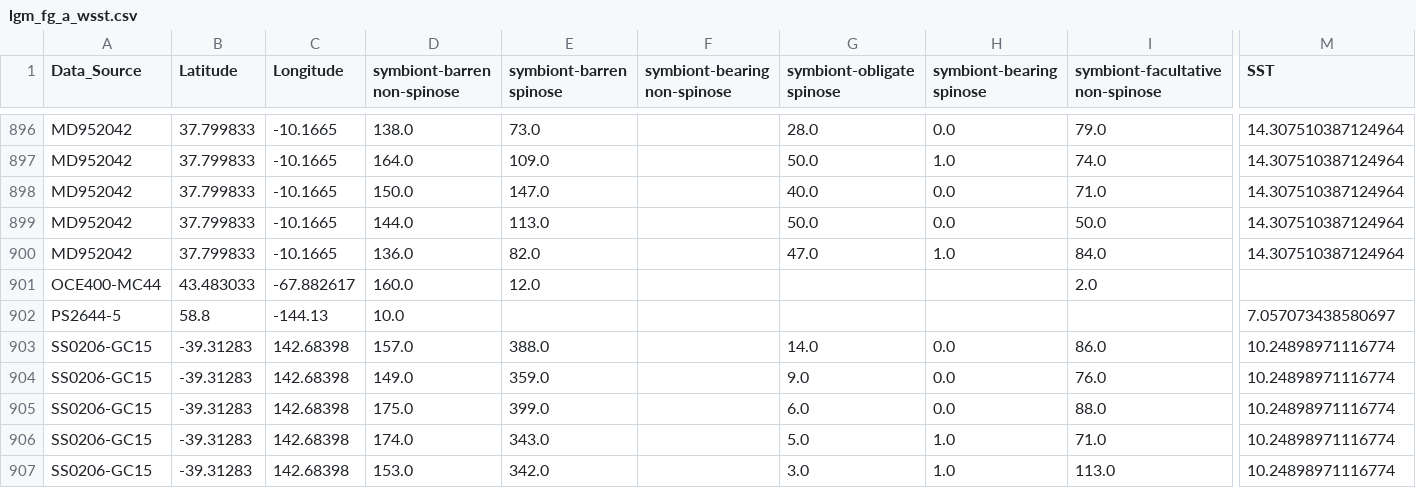
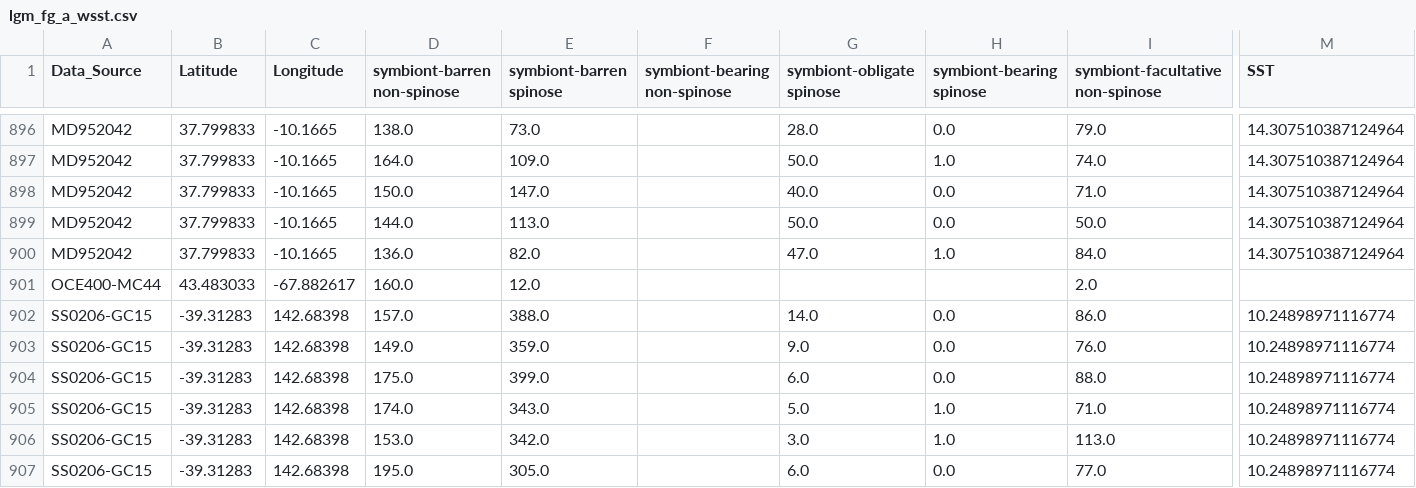
Before and after one commit to ruiying-ocean/foram_core, a CSV file: tidy/lgm_fg_a_wsst.csv, drawn as a sheet; only a part is shown, gaps mark what is left out; the shorter side is filled out with more unchanged rows; rows hold the shown columns only; the diff names each change by its address in the sheet, - before the commit and + after, or states it on an @@ line.

```diff
--- a/tidy/lgm_fg_a_wsst.csv
+++ b/tidy/lgm_fg_a_wsst.csv
-row 902: PS2644-5 | 58.8 | -144.13 | 10.0 |  |  |  |  |  | 7.057073438580697
```
Also changed, not shown: tidy/lgm_fg_a_tidy.csv, tidy/lgm_sp_a_tidy.csv, 3 other files.
